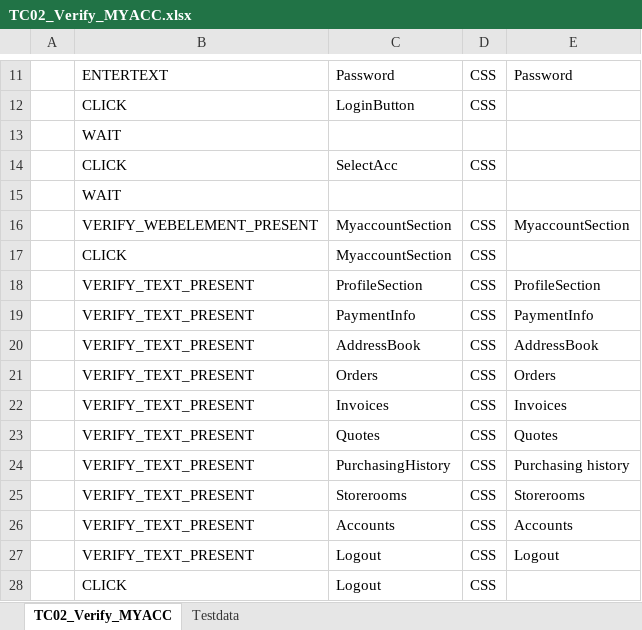
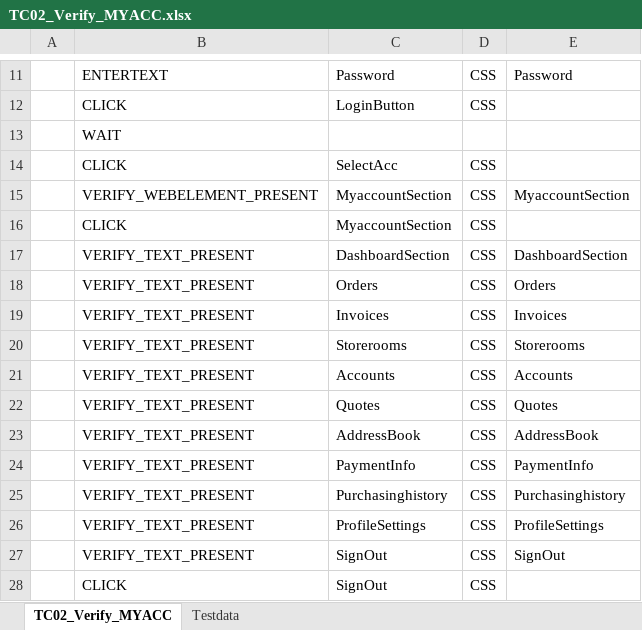
Before and after one commit to RKLogixal/KAMAN_ECTEST_IE_SANITY, an Excel workbook: Input_files/Actual_testcases/Kaman/LogixalQABox2/ALL_PAGES/END_TO_END/TC02_Verify_MYACC.xlsx, sheet TC02_Verify_MYACC, drawn as a sheet; only a part is shown, gaps mark what is left out; values as stored, in another font and other column widths than the file's, no borders; removed rows and columns are numbered as before the commit, all else as after; the diff names each change by its address in the sheet, - before the commit and + after, or states it on an @@ line.

Commit message:
Adding support for user dashboard related testcases

```diff
--- a/Input_files/Actual_testcases/Kaman/LogixalQABox2/ALL_PAGES/END_TO_END/TC02_Verify_MYACC.xlsx (sheet TC02_Verify_MYACC)
+++ b/Input_files/Actual_testcases/Kaman/LogixalQABox2/ALL_PAGES/END_TO_END/TC02_Verify_MYACC.xlsx (sheet TC02_Verify_MYACC)
-row 15:  | WAIT
-C17: ProfileSection
+C17: DashboardSection
-E17: ProfileSection
+E17: DashboardSection
-row 23:  | VERIFY_TEXT_PRESENT | Quotes | CSS | Quotes
-row 24:  | VERIFY_TEXT_PRESENT | PurchasingHistory | CSS | Purchasing history
-C22: Logout
+C22: Quotes
-E22: Logout
+E22: Quotes
@@ row 20 moved to row 23: VERIFY_TEXT_PRESENT @@
@@ row 19 moved to row 24: VERIFY_TEXT_PRESENT @@
+row 25:  | VERIFY_TEXT_PRESENT | Purchasinghistory | CSS | Purchasinghistory
+row 26:  | VERIFY_TEXT_PRESENT | ProfileSettings | CSS | ProfileSettings
+row 27:  | VERIFY_TEXT_PRESENT | SignOut | CSS | SignOut
-C28: Logout
+C28: SignOut
```
Also changed, not shown: sheet Testdata, Input_files/Actual_testcases/Kaman/LogixalQABox2/ALL_PAGES/END_TO_END/TC02_Verify_MYACC_RegisteredUser.xlsx, Input_files/Actual_testcases/Kaman/LogixalQABox2/ALL_PAGES/END_TO_END/TC23_Verify_UserRegistration.xlsx, 6 other files.
